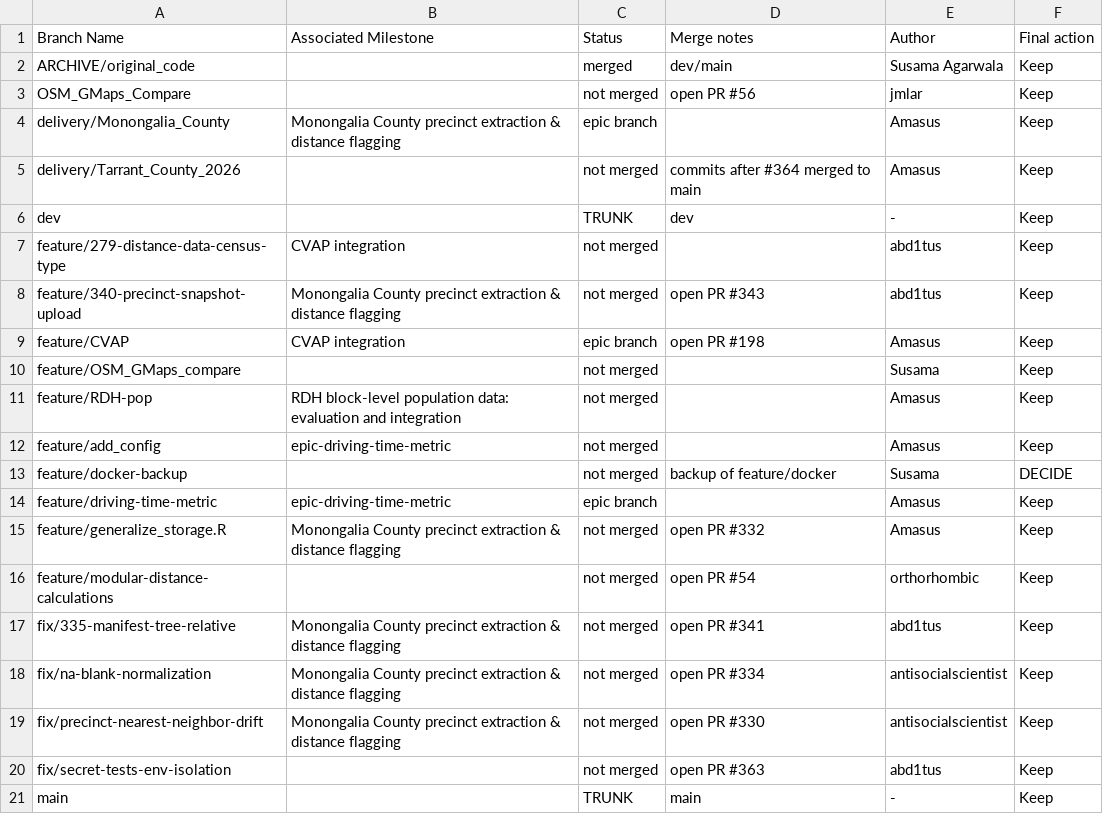
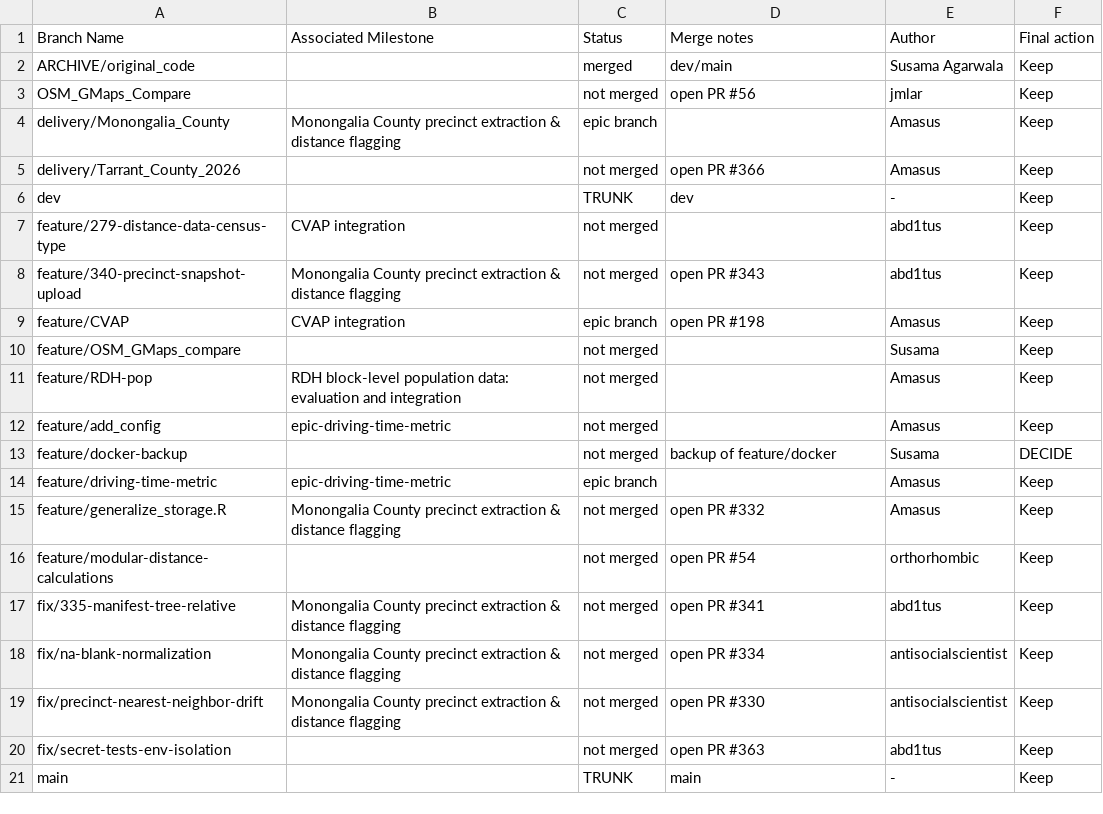
Before and after one commit to Voting-Rights-Code/Equitable-Polling-Locations, a CSV file: docs/development/branch_audit/branch_audit.csv, drawn as a sheet.

```diff
--- a/docs/development/branch_audit/branch_audit.csv
+++ b/docs/development/branch_audit/branch_audit.csv
@@ -4,3 +4,3 @@ OSM_GMaps_Compare,,not merged,open PR #56,jmlar,Keep
 delivery/Monongalia_County,Monongalia County precinct extraction & distance flagging,epic branch,,Amasus,Keep
-delivery/Tarrant_County_2026,,not merged,commits after #364 merged to main,Amasus,Keep
+delivery/Tarrant_County_2026,,not merged,open PR #366,Amasus,Keep
 dev,,TRUNK,dev,-,Keep
```
Also changed, not shown: 1 other file.
